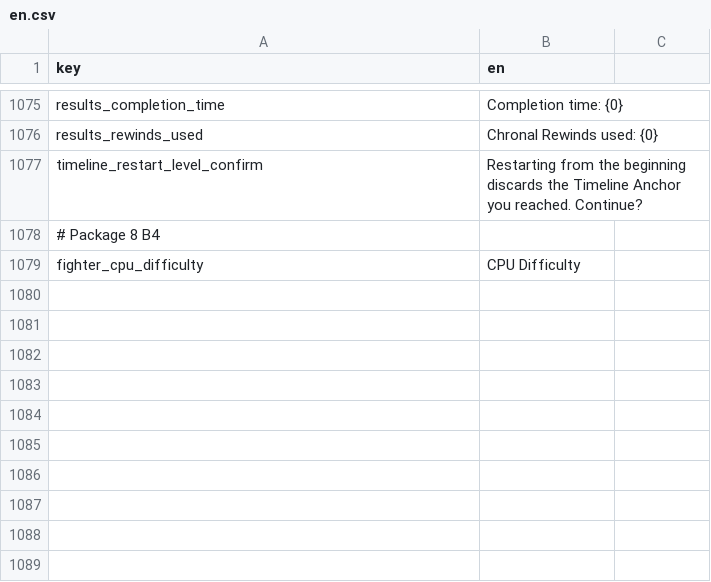
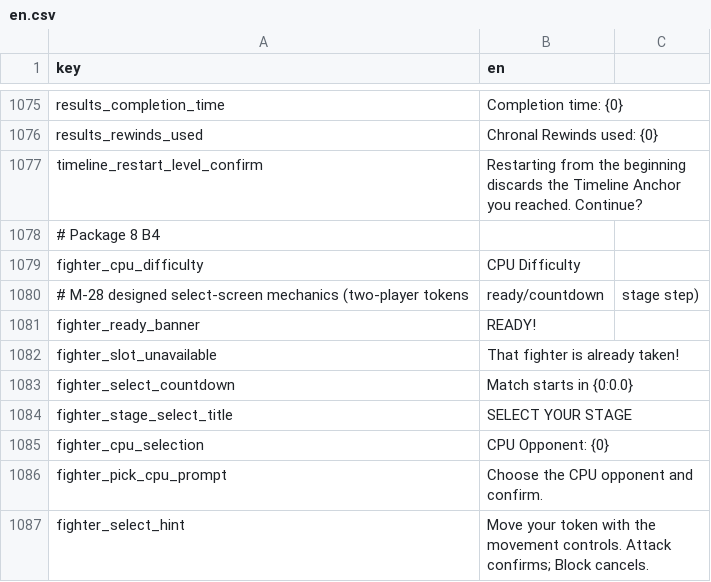
Before and after one commit to malakey/fighters-through-time-v3, a CSV file: localization/en.csv, drawn as a sheet; only a part is shown, gaps mark what is left out; the diff names each change by its address in the sheet, - before the commit and + after, or states it on an @@ line.

```diff
--- a/localization/en.csv
+++ b/localization/en.csv
+row 1080: # M-28 designed select-screen mechanics (two-player tokens | ready/countdown | stage step)
+row 1081: fighter_ready_banner | READY!
+row 1082: fighter_slot_unavailable | That fighter is already taken!
+row 1083: fighter_select_countdown | Match starts in {0:0.0}
+row 1084: fighter_stage_select_title | SELECT YOUR STAGE
+row 1085: fighter_cpu_selection | CPU Opponent: {0}
+row 1086: fighter_pick_cpu_prompt | Choose the CPU opponent and confirm.
+row 1087: fighter_select_hint | Move your token with the movement controls. Attack confirms; Block cancels.
```
Also changed, not shown: 3 other files.
